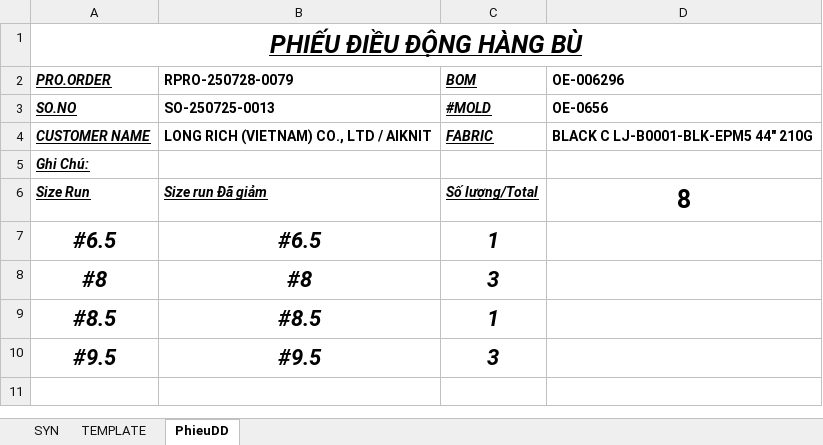
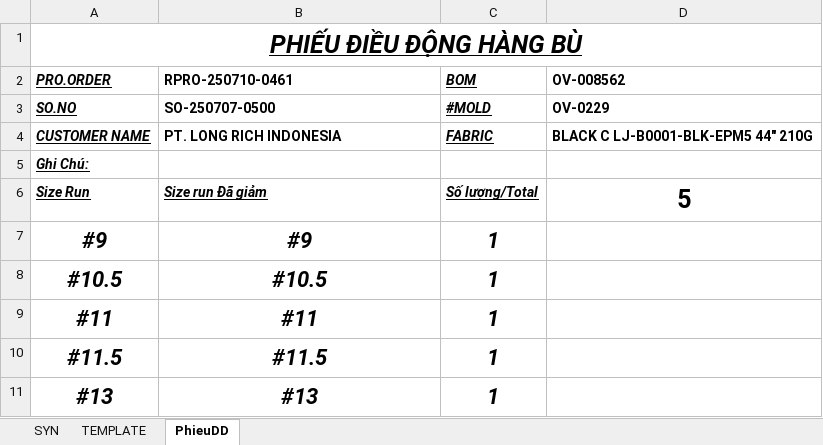
Before and after one commit to Truongchankhong2/vercel-dashboard, an Excel workbook: data/Supplement_Print_Report.xlsm, sheet PhieuDD, drawn as a sheet; values as stored, in another font and other column widths than the file's, no borders; removed rows and columns are numbered as before the commit, all else as after; the diff names each change by its address in the sheet, - before the commit and + after, or states it on an @@ line.

```diff
--- a/data/Supplement_Print_Report.xlsm (sheet PhieuDD)
+++ b/data/Supplement_Print_Report.xlsm (sheet PhieuDD)
-B2: RPRO-250728-0079
+B2: RPRO-250710-0461
-D2: OE-006296
+D2: OV-008562
-B3 (RPRO-250710-0461): SO-250725-0013
+B3 (RPRO-250710-0461): SO-250707-0500
-D3 (OV-008562): OE-0656
+D3 (OV-008562): OV-0229
-B4 (RPRO-250710-0461): LONG RICH (VIETNAM) CO., LTD / AIKNIT
+B4 (RPRO-250710-0461): PT. LONG RICH INDONESIA
-D6 (OV-008562): 8
+D6 (OV-008562): 5
+row 7: #9 | #9 | 1
-A8 (PRO.ORDER): #6.5
+A8 (PRO.ORDER): #10.5
-B8 (RPRO-250710-0461): #6.5
+B8 (RPRO-250710-0461): #10.5
-row 8: #8 | #8 | 3
+row 9: #11 | #11 | 1
-A10 (PRO.ORDER): #8.5
+A10 (PRO.ORDER): #11.5
-B10 (RPRO-250710-0461): #8.5
+B10 (RPRO-250710-0461): #11.5
-row 10: #9.5 | #9.5 | 3
+row 11: #13 | #13 | 1
```
Also changed, not shown: sheet SYN, sheet TEMPLATE, 1 other file.
